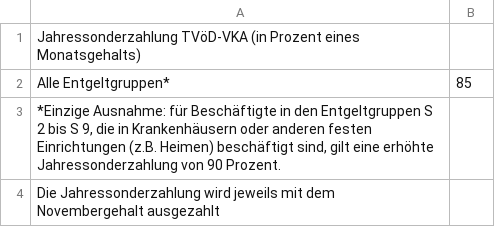
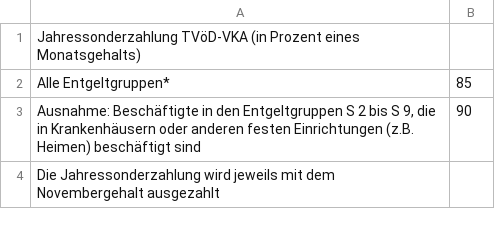
Before and after one commit to GEW-Bund/entgelttabellen, a CSV file: jahressonderzahlung-tvoed-vka.csv, drawn as a sheet.

Commit message:
Aktualisierung der Bemessungssätze ab 2026

```diff
--- a/jahressonderzahlung-tvoed-vka.csv
+++ b/jahressonderzahlung-tvoed-vka.csv
@@ -2,3 +2,3 @@ Jahressonderzahlung TVöD-VKA (in Prozent eines Monatsgehalts);
 Alle Entgeltgruppen*; 85
-*Einzige Ausnahme: für Beschäftigte in den Entgeltgruppen S 2 bis S 9, die in Krankenhäusern oder anderen festen Einrichtungen (z.B. Heimen) beschäftigt sind, gilt eine erhöhte Jahressonderzahlung von 90 Prozent.;
+Ausnahme: Beschäftigte in den Entgeltgruppen S 2 bis S 9, die in Krankenhäusern oder anderen festen Einrichtungen (z.B. Heimen) beschäftigt sind;90
 Die Jahressonderzahlung wird jeweils mit dem Novembergehalt ausgezahlt;
```
